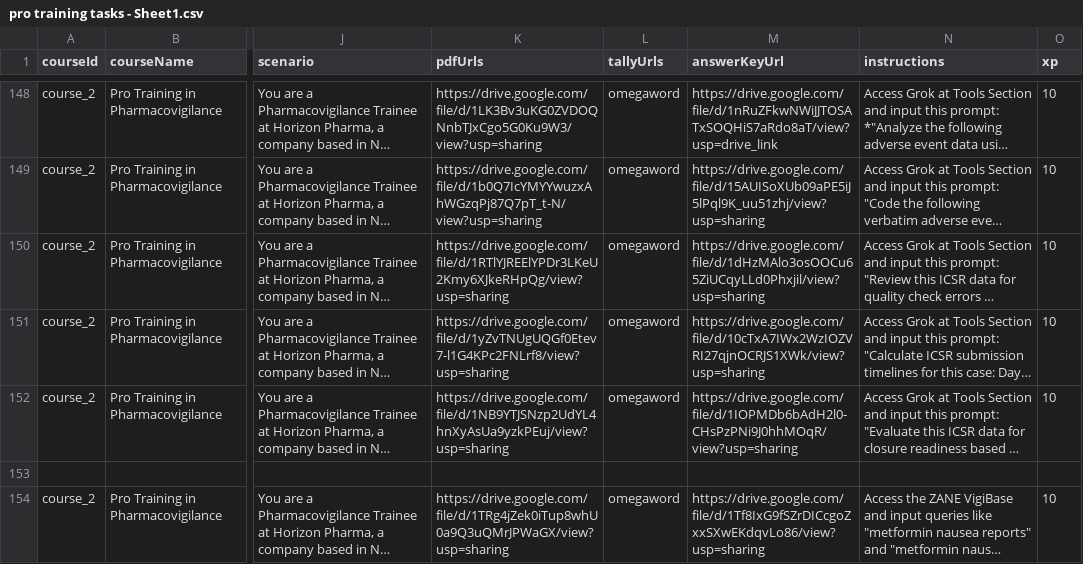
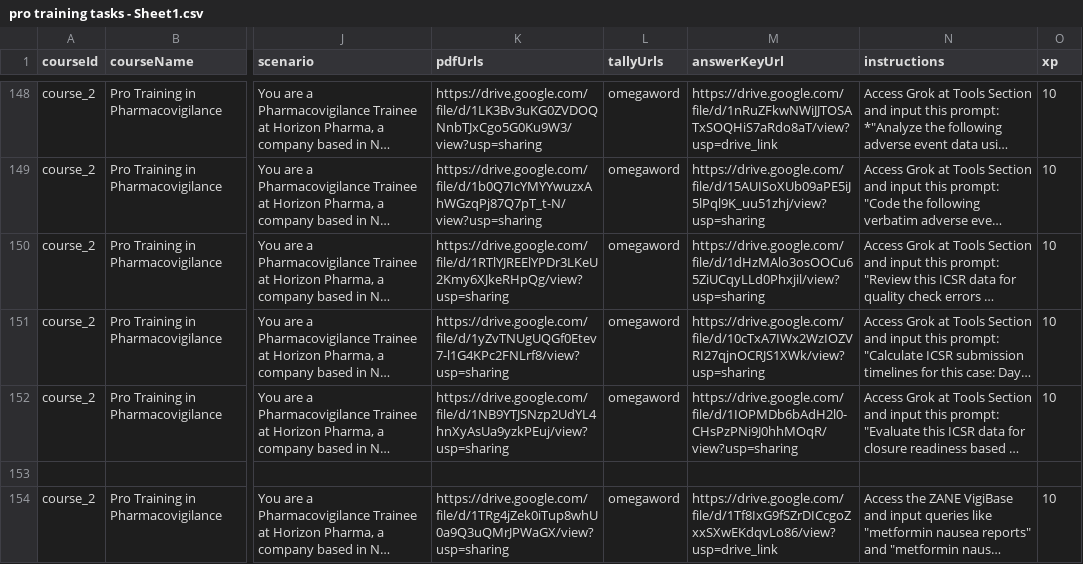
Before and after one commit to anasaran005/learnflow-zenith-56, a CSV file: coursecsv/pro training tasks - Sheet1.csv, drawn as a sheet; only a part is shown, gaps mark what is left out; long unchanged cells end in …; the diff covers the shown part only; the diff names each change by its address in the sheet, - before the commit and + after, or states it on an @@ line.

Commit message:
Update pro training tasks - Sheet1.csv

```diff
--- a/coursecsv/pro training tasks - Sheet1.csv
+++ b/coursecsv/pro training tasks - Sheet1.csv
-M154 (answerKeyUrl): https://drive.google.com/file/d/1Tf8IxG9fSZrDICcgoZxxSXwEKdqvLo86/view?usp=sharing
+M154 (answerKeyUrl): https://drive.google.com/file/d/1Tf8IxG9fSZrDICcgoZxxSXwEKdqvLo86/view?usp=drive_link
```
Also changed, not shown: 2 edited cells elsewhere in this file.
